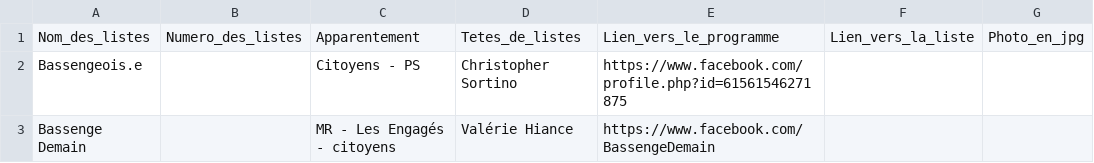
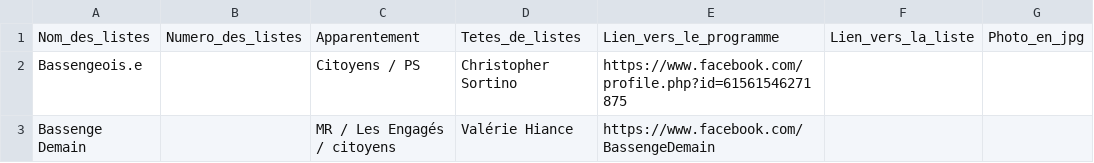
Before and after one commit to amcaw/electionslists, a CSV file: 4690.csv, drawn as a sheet.

Commit message:
Upload CSV file

```diff
--- a/4690.csv
+++ b/4690.csv
@@ -1,3 +1,3 @@
 Nom_des_listes,Numero_des_listes,Apparentement,Tetes_de_listes,Lien_vers_le_programme,Lien_vers_la_liste,Photo_en_jpg
-Bassengeois.e,,Citoyens - PS,Christopher Sortino,https://www.facebook.com/profile.php?id=61561546271875,,
-Bassenge Demain,,MR - Les Engagés - citoyens,Valérie Hiance,https://www.facebook.com/BassengeDemain,,
+Bassengeois.e,,Citoyens / PS,Christopher Sortino,https://www.facebook.com/profile.php?id=61561546271875,,
+Bassenge Demain,,MR / Les Engagés / citoyens,Valérie Hiance,https://www.facebook.com/BassengeDemain,,
```
